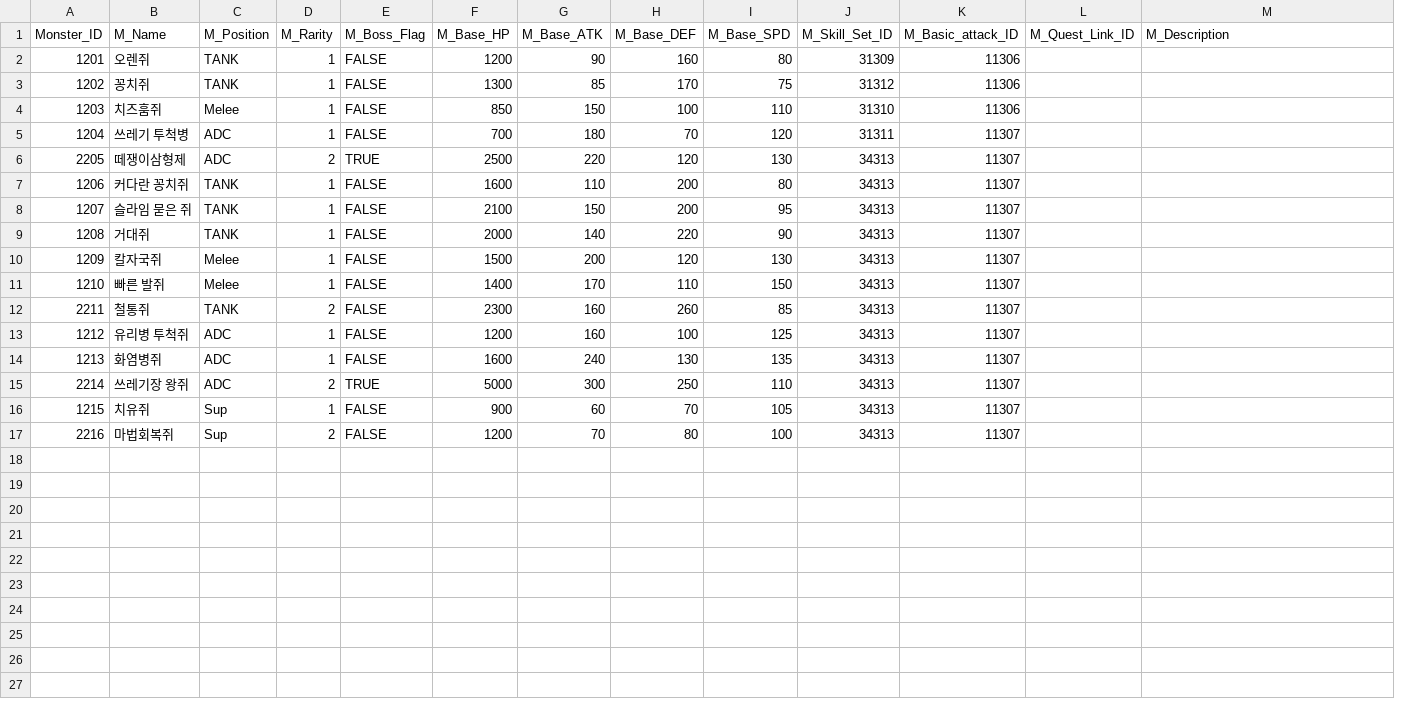
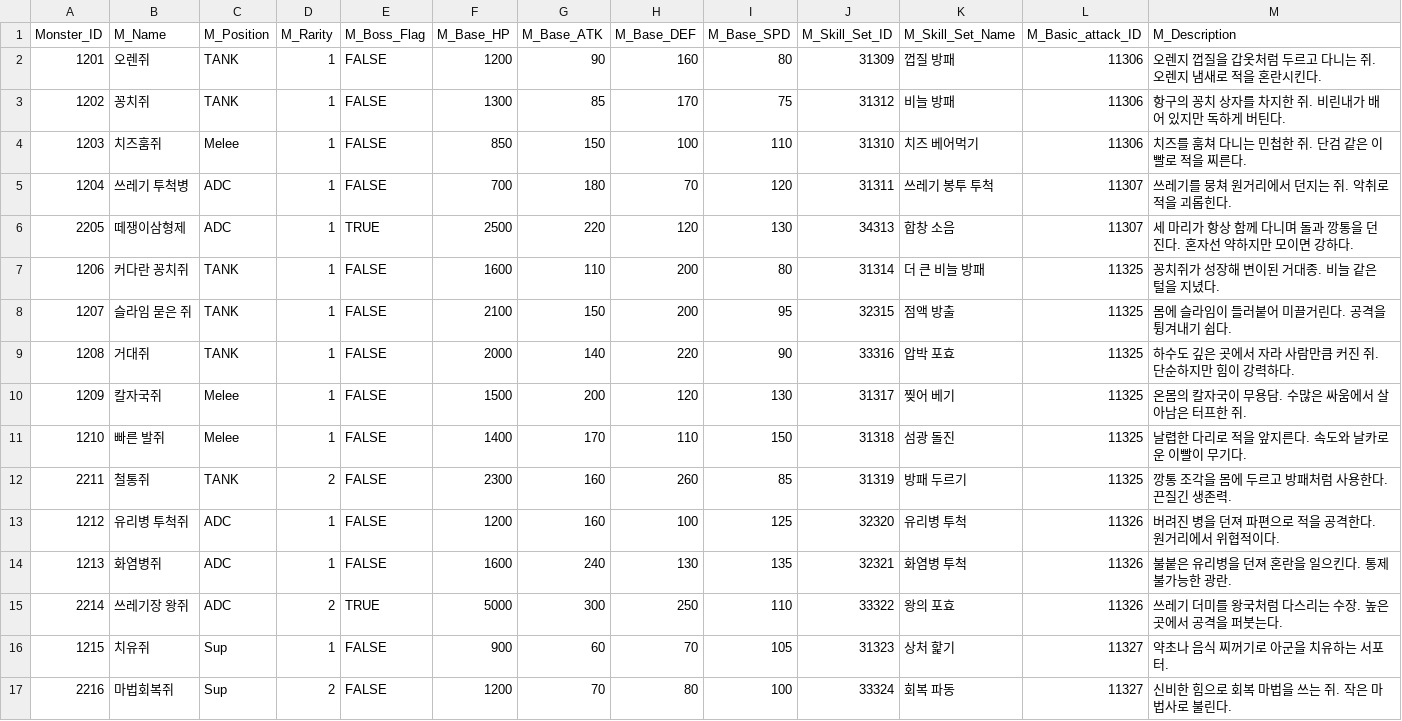
Before and after one commit to jangcheolhee/CatHeros, a CSV file: Assets/Resources/DataTables/Monster.csv, drawn as a sheet; removed rows and columns are numbered as before the commit, all else as after; the diff names each change by its address in the sheet, - before the commit and + after, or states it on an @@ line.

```diff
--- a/Assets/Resources/DataTables/Monster.csv
+++ b/Assets/Resources/DataTables/Monster.csv
+column K (M_Skill_Set_Name), rows 2-17: 껍질 방패 | 비늘 방패 | 치즈 베어먹기 | 쓰레기 봉투 투척 | 합창 소음 | 더 큰 비늘 방패 | 점액 방출 | 압박 포효 | 찢어 베기 | 섬광 돌진 | 방패 두르기 | 유리병 투척 | 화염병 투척 | 왕의 포효 | 상처 핥기 | 회복 파동
-column L (M_Quest_Link_ID), empty
-M2 (M_Description): (empty)
+M2 (M_Description): 오렌지 껍질을 갑옷처럼 두르고 다니는 쥐. 오렌지 냄새로 적을 혼란시킨다.
-M3 (M_Description): (empty)
+M3 (M_Description): 항구의 꽁치 상자를 차지한 쥐. 비린내가 배어 있지만 독하게 버틴다.
-M4 (M_Description): (empty)
+M4 (M_Description): 치즈를 훔쳐 다니는 민첩한 쥐. 단검 같은 이빨로 적을 찌른다.
-M5 (M_Description): (empty)
+M5 (M_Description): 쓰레기를 뭉쳐 원거리에서 던지는 쥐. 악취로 적을 괴롭힌다.
-D6 (M_Rarity): 2
+D6 (M_Rarity): 1
-M6 (M_Description): (empty)
+M6 (M_Description): 세 마리가 항상 함께 다니며 돌과 깡통을 던진다. 혼자선 약하지만 모이면 강하다.
-J7 (M_Skill_Set_ID): 34313
+J7 (M_Skill_Set_ID): 31314
-L7:L12 (M_Basic_attack_ID): 11307
+L7:L12 (M_Basic_attack_ID): 11325
-M7 (M_Description): (empty)
+M7 (M_Description): 꽁치쥐가 성장해 변이된 거대종. 비늘 같은 털을 지녔다.
-J8 (M_Skill_Set_ID): 34313
+J8 (M_Skill_Set_ID): 32315
-M8 (M_Description): (empty)
+M8 (M_Description): 몸에 슬라임이 들러붙어 미끌거린다. 공격을 튕겨내기 쉽다.
-J9 (M_Skill_Set_ID): 34313
+J9 (M_Skill_Set_ID): 33316
-M9 (M_Description): (empty)
+M9 (M_Description): 하수도 깊은 곳에서 자라 사람만큼 커진 쥐. 단순하지만 힘이 강력하다.
-J10 (M_Skill_Set_ID): 34313
+J10 (M_Skill_Set_ID): 31317
-M10 (M_Description): (empty)
+M10 (M_Description): 온몸의 칼자국이 무용담. 수많은 싸움에서 살아남은 터프한 쥐.
-J11 (M_Skill_Set_ID): 34313
+J11 (M_Skill_Set_ID): 31318
-M11 (M_Description): (empty)
+M11 (M_Description): 날렵한 다리로 적을 앞지른다. 속도와 날카로운 이빨이 무기다.
-J12 (M_Skill_Set_ID): 34313
+J12 (M_Skill_Set_ID): 31319
-M12 (M_Description): (empty)
+M12 (M_Description): 깡통 조각을 몸에 두르고 방패처럼 사용한다. 끈질긴 생존력.
-J13 (M_Skill_Set_ID): 34313
+J13 (M_Skill_Set_ID): 32320
-L13:L15 (M_Basic_attack_ID): 11307
+L13:L15 (M_Basic_attack_ID): 11326
-M13 (M_Description): (empty)
+M13 (M_Description): 버려진 병을 던져 파편으로 적을 공격한다. 원거리에서 위협적이다.
-J14 (M_Skill_Set_ID): 34313
+J14 (M_Skill_Set_ID): 32321
-M14 (M_Description): (empty)
+M14 (M_Description): 불붙은 유리병을 던져 혼란을 일으킨다. 통제 불가능한 광란.
-J15 (M_Skill_Set_ID): 34313
+J15 (M_Skill_Set_ID): 33322
-M15 (M_Description): (empty)
+M15 (M_Description): 쓰레기 더미를 왕국처럼 다스리는 수장. 높은 곳에서 공격을 퍼붓는다.
-J16 (M_Skill_Set_ID): 34313
+J16 (M_Skill_Set_ID): 31323
-L16:L17 (M_Basic_attack_ID): 11307
+L16:L17 (M_Basic_attack_ID): 11327
-M16 (M_Description): (empty)
+M16 (M_Description): 약초나 음식 찌꺼기로 아군을 치유하는 서포터.
-J17 (M_Skill_Set_ID): 34313
+J17 (M_Skill_Set_ID): 33324
-M17 (M_Description): (empty)
+M17 (M_Description): 신비한 힘으로 회복 마법을 쓰는 쥐. 작은 마법사로 불린다.
```
Also changed, not shown: Assets/Resources/DataTables/Reward.csv, Assets/Resources/DataTables/Skill.csv, 23 other files.
